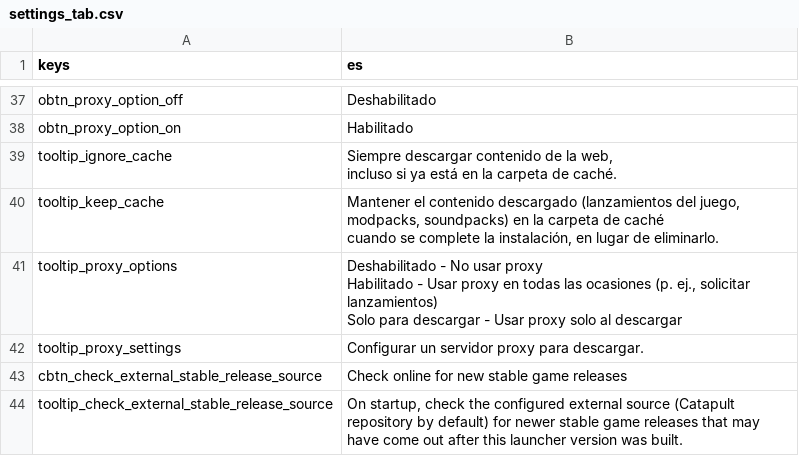
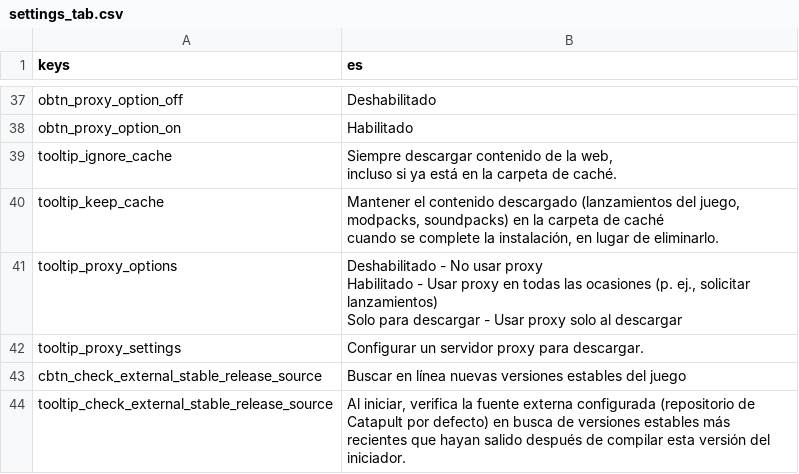
Before and after one commit to qrrk/Catapult, a CSV file: text/es/settings_tab.csv, drawn as a sheet; only a part is shown, gaps mark what is left out.

```diff
--- a/text/es/settings_tab.csv
+++ b/text/es/settings_tab.csv
@@ -46,3 +46,3 @@ Solo para descargar - Usar proxy solo al descargar"
 "tooltip_proxy_settings","Configurar un servidor proxy para descargar."
-"cbtn_check_external_stable_release_source","Check online for new stable game releases"
-"tooltip_check_external_stable_release_source","On startup, check the configured external source (Catapult repository by default) for newer stable game releases that may have come out after this launcher version was built."
+"cbtn_check_external_stable_release_source","Buscar en línea nuevas versiones estables del juego"
+"tooltip_check_external_stable_release_source","Al iniciar, verifica la fuente externa configurada (repositorio de Catapult por defecto) en busca de versiones estables más recientes que hayan salido después de compilar esta versión del iniciador."
```
Also changed, not shown: text/cs/release_manager.csv, text/cs/settings_tab.csv, 13 other files.
